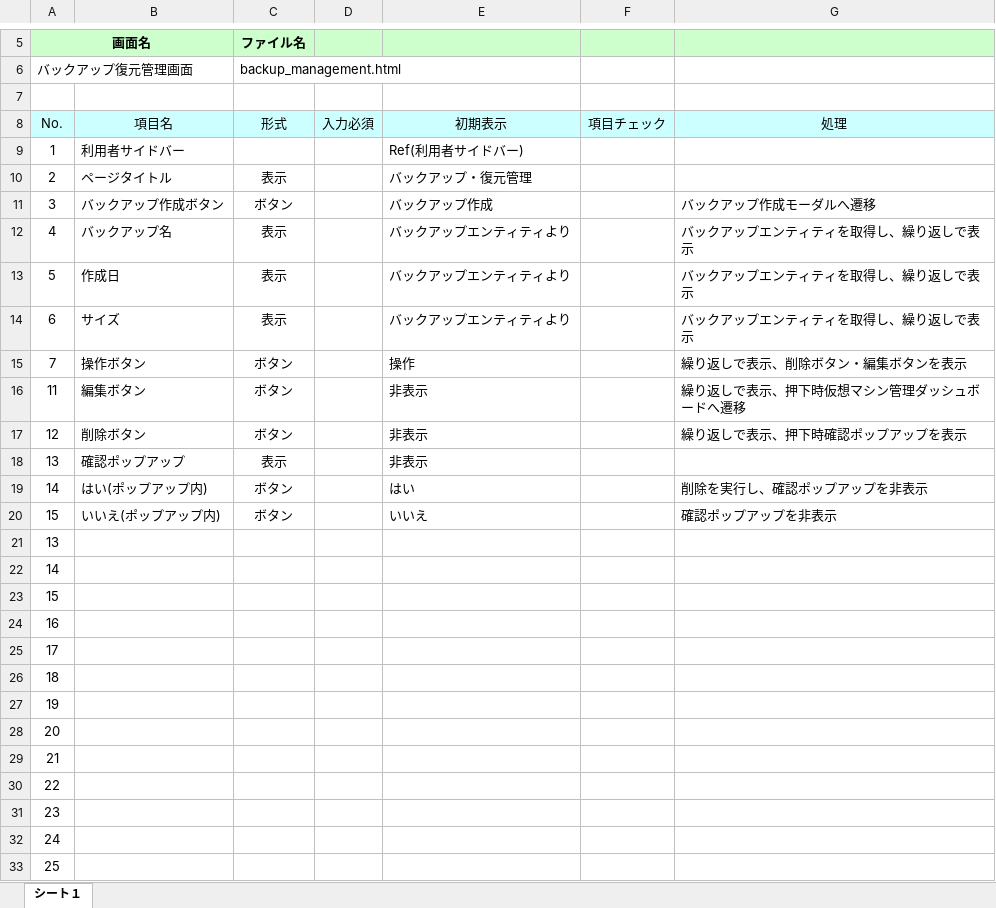
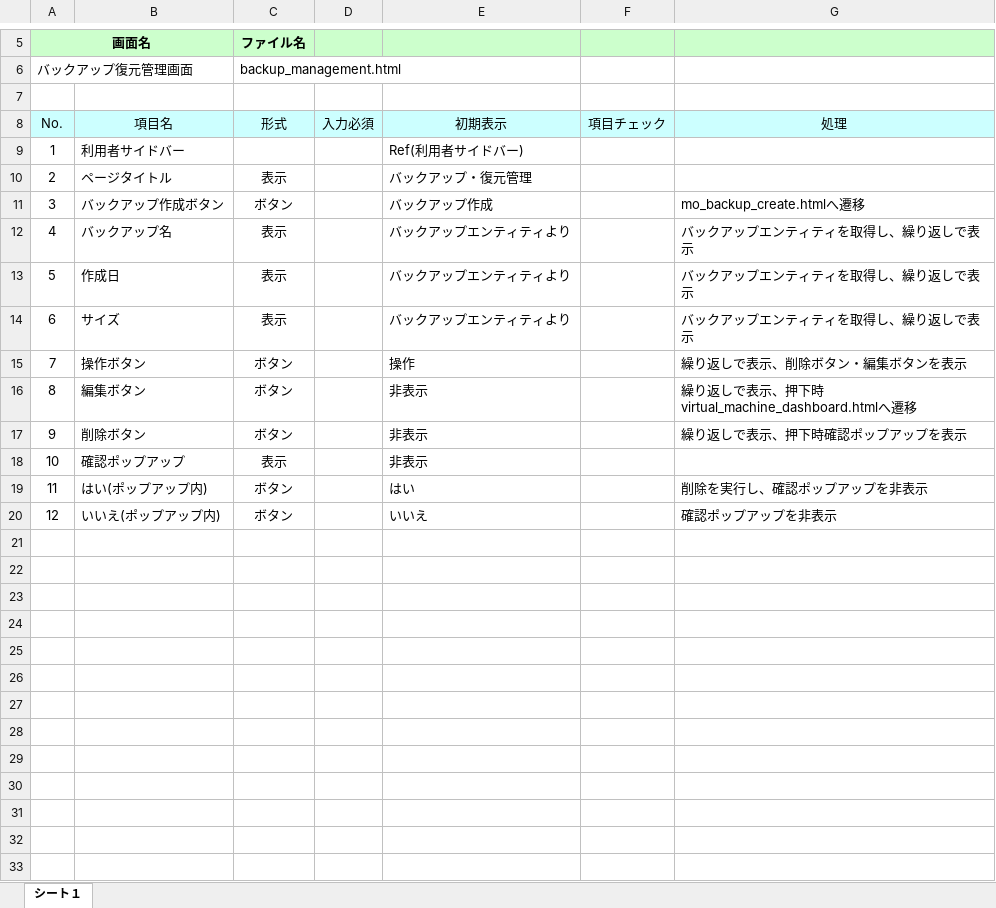
Before and after one commit to okkass/Kamata-Cloud-Infrastructure, an Excel workbook: docs/画面項目定義書/virtual_machine_management/backup_management.xlsx, sheet シート１, drawn as a sheet; only a part is shown, gaps mark what is left out; values as stored, in another font and other column widths than the file's, no borders; charts and pictures not drawn; the diff names each change by its address in the sheet, - before the commit and + after, or states it on an @@ line.

```diff
--- a/docs/画面項目定義書/virtual_machine_management/backup_management.xlsx (sheet シート１)
+++ b/docs/画面項目定義書/virtual_machine_management/backup_management.xlsx (sheet シート１)
-G11 (処理): バックアップ作成モーダルへ遷移
+G11 (処理): mo_backup_create.htmlへ遷移
-A16 (No.): 11
+A16 (No.): 8
-G16 (処理): 繰り返しで表示、押下時仮想マシン管理ダッシュボードへ遷移
+G16 (処理): 繰り返しで表示、押下時virtual_machine_dashboard.htmlへ遷移
-A17 (No.): 12
+A17 (No.): 9
-A18 (No.): 13
+A18 (No.): 10
-A19 (No.): 14
+A19 (No.): 11
-A20 (No.): 15
+A20 (No.): 12
-row 21: 13
-row 22: 14
-row 23: 15
-row 24: 16
-row 25: 17
-row 26: 18
-row 27: 19
-row 28: 20
-row 29: 21
-row 30: 22
-row 31: 23
-row 32: 24
-row 33: 25
```
Also changed, not shown: charts or pictures, docs/画面項目定義書/virtual_machine_management/mo_backup_create.xlsx, docs/画面項目定義書/virtual_machine_management/mo_snapshot_create.xlsx, 10 other files.
